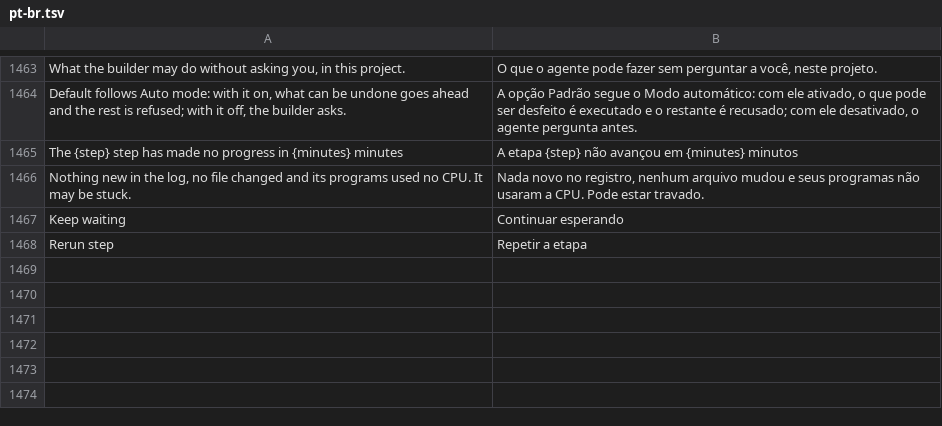
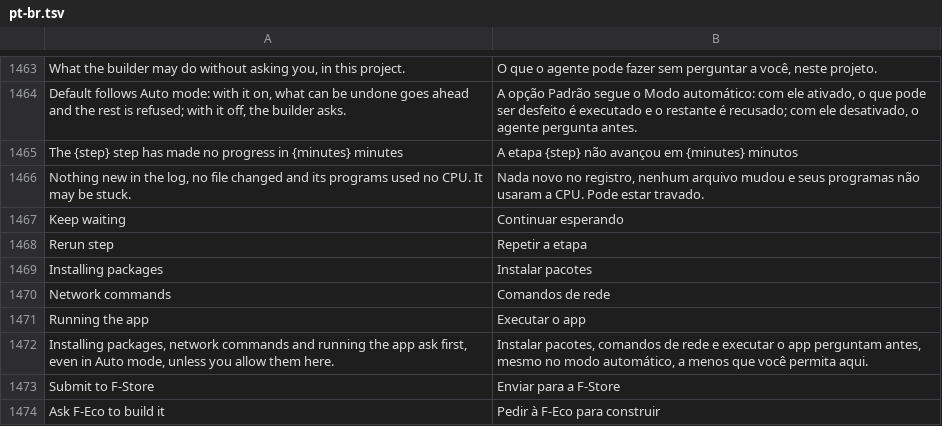
Before and after one commit to thanhlnt3/f-ecosystem-software, a TSV file: clients/f-builder/crates/ui-egui/src/i18n/pt-br.tsv, drawn as a sheet; only a part is shown, gaps mark what is left out.

```diff
--- a/clients/f-builder/crates/ui-egui/src/i18n/pt-br.tsv
+++ b/clients/f-builder/crates/ui-egui/src/i18n/pt-br.tsv
@@ -1468 +1468,7 @@ Keep waiting	Continuar esperando
 Rerun step	Repetir a etapa
+Installing packages	Instalar pacotes
+Network commands	Comandos de rede
+Running the app	Executar o app
+Installing packages, network commands and running the app ask first, even in Auto mode, unless you allow them here.	Instalar pacotes, comandos de rede e executar o app perguntam antes, mesmo no modo automático, a menos que você permita aqui.
+Submit to F-Store	Enviar para a F-Store
+Ask F-Eco to build it	Pedir à F-Eco para construir
```
Also changed, not shown: clients/f-builder/crates/ui-egui/src/i18n/cs.tsv, clients/f-builder/crates/ui-egui/src/i18n/es.tsv, 28 other files.
